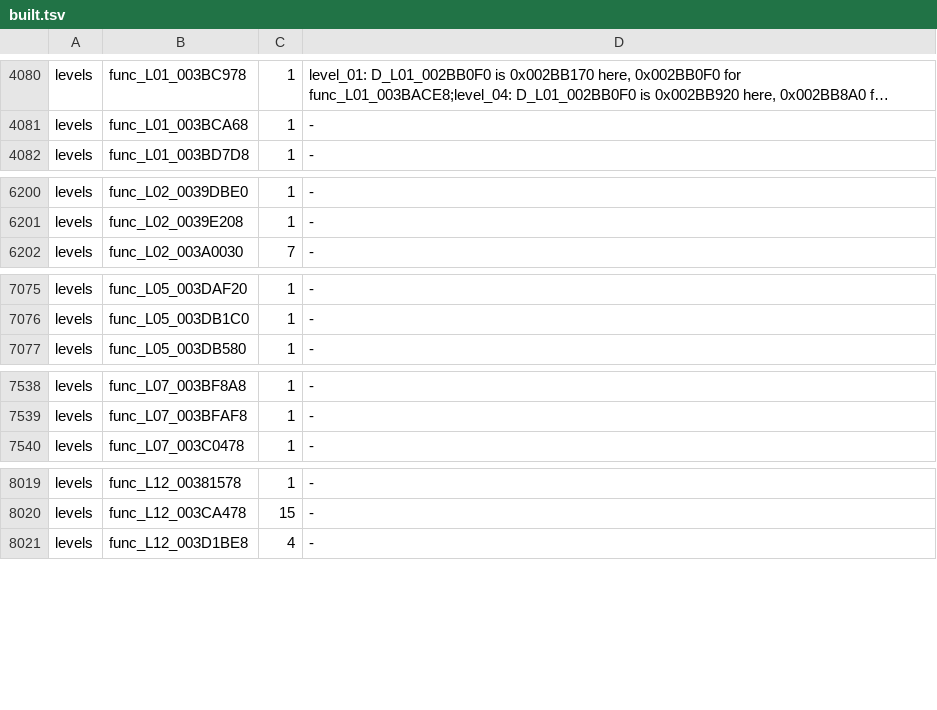
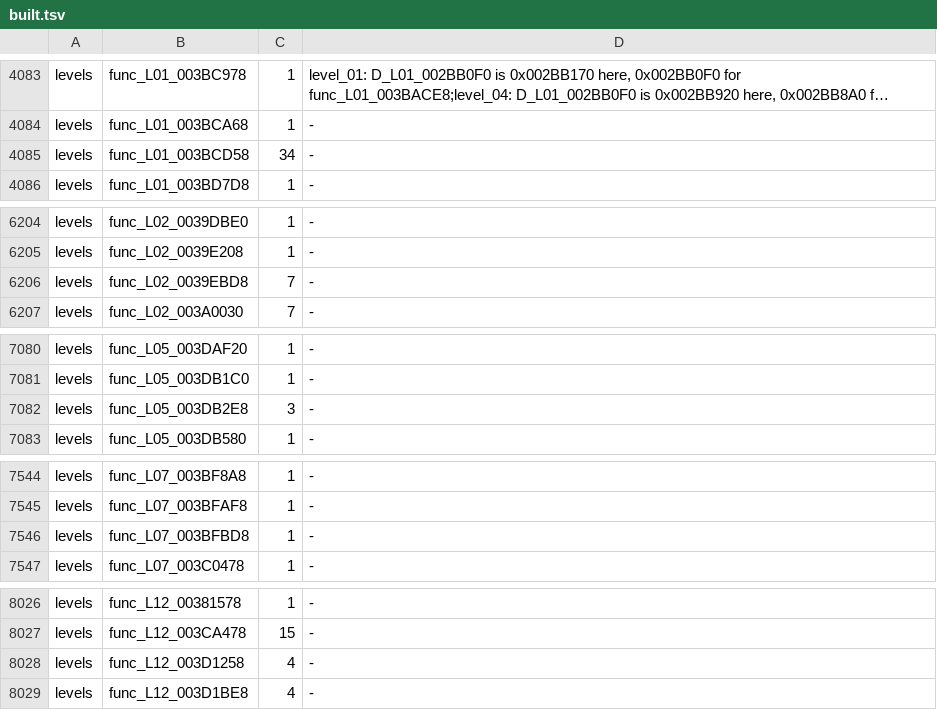
Before and after one commit to bigbeno37/rac3-decomp, a TSV file: config/us/built.tsv, drawn as a sheet; only a part is shown, gaps mark what is left out; long unchanged cells end in …; the diff covers the shown part only; the diff names each change by its address in the sheet, - before the commit and + after, or states it on an @@ line.

```diff
--- a/config/us/built.tsv
+++ b/config/us/built.tsv
+row 4085: levels | func_L01_003BCD58 | 34 | -
+row 6206: levels | func_L02_0039EBD8 | 7 | -
+row 7082: levels | func_L05_003DB2E8 | 3 | -
+row 7546: levels | func_L07_003BFBD8 | 1 | -
+row 8028: levels | func_L12_003D1258 | 4 | -
```
Also changed, not shown: 12 added rows and 10 edited cells elsewhere in this file, 1 other file.
